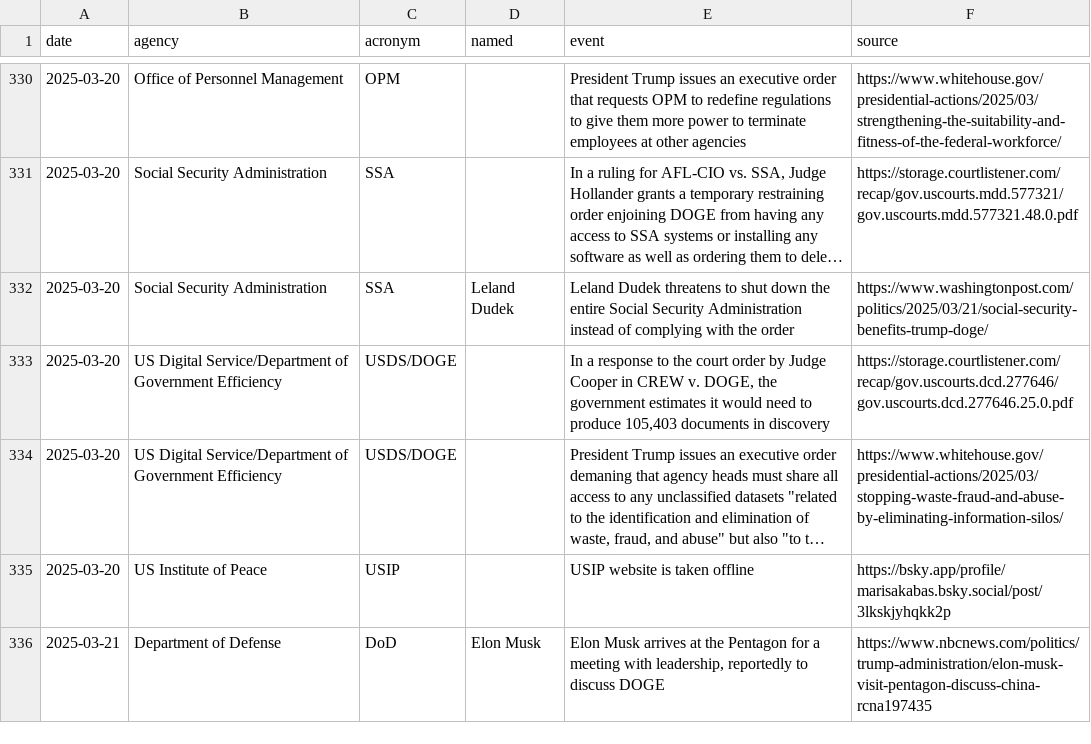
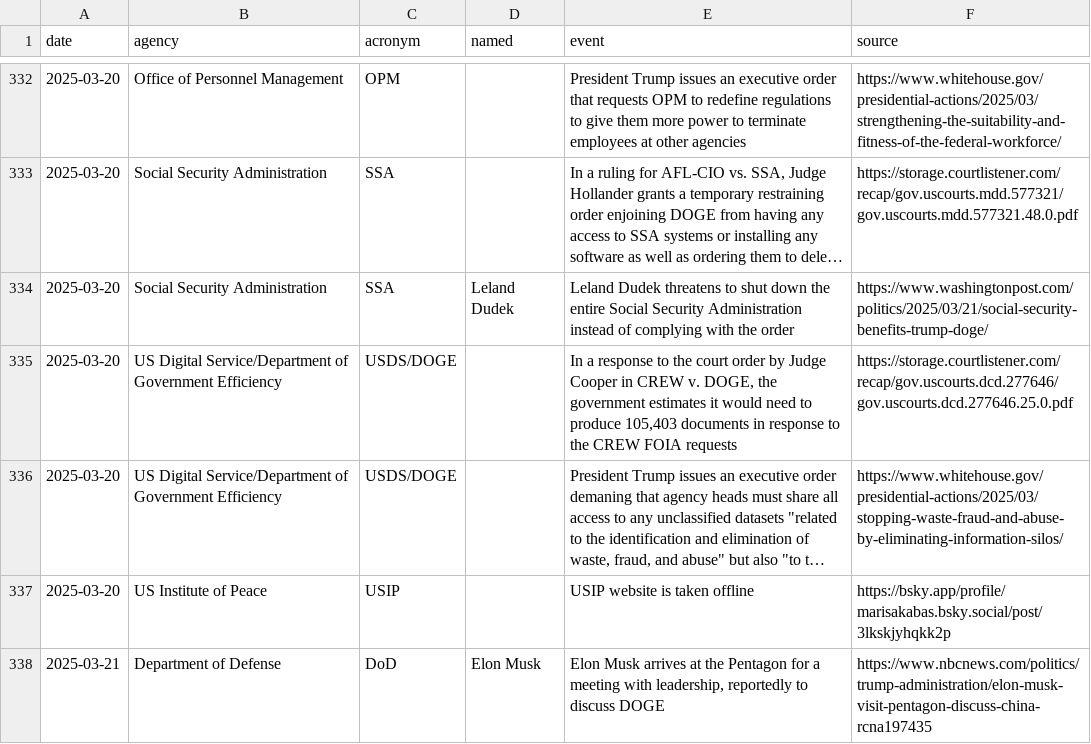
Before and after one commit to harrisj/trump_data, a CSV file: it_modernization/events.csv, drawn as a sheet; only a part is shown, gaps mark what is left out; long unchanged cells end in …; addresses are those after the commit; the diff covers the shown part only; the diff names each change by its address in the sheet, - before the commit and + after, or states it on an @@ line.

```diff
--- a/it_modernization/events.csv
+++ b/it_modernization/events.csv
-E335 (event): …documents in discovery
+E335 (event): …documents in response to the CREW FOIA requests
```
Also changed, not shown: 3 added rows and 3 edited cells elsewhere in this file, 3 other files.
